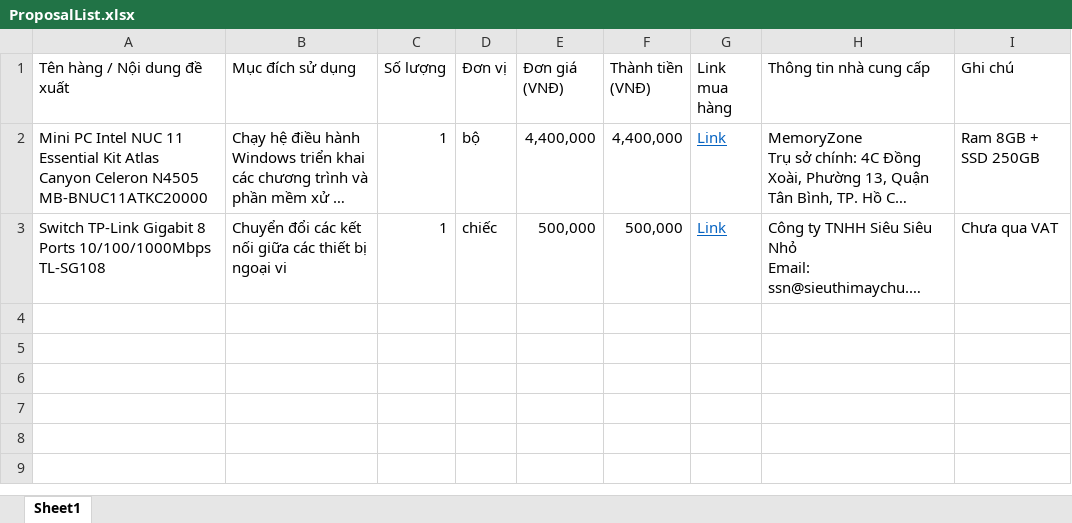
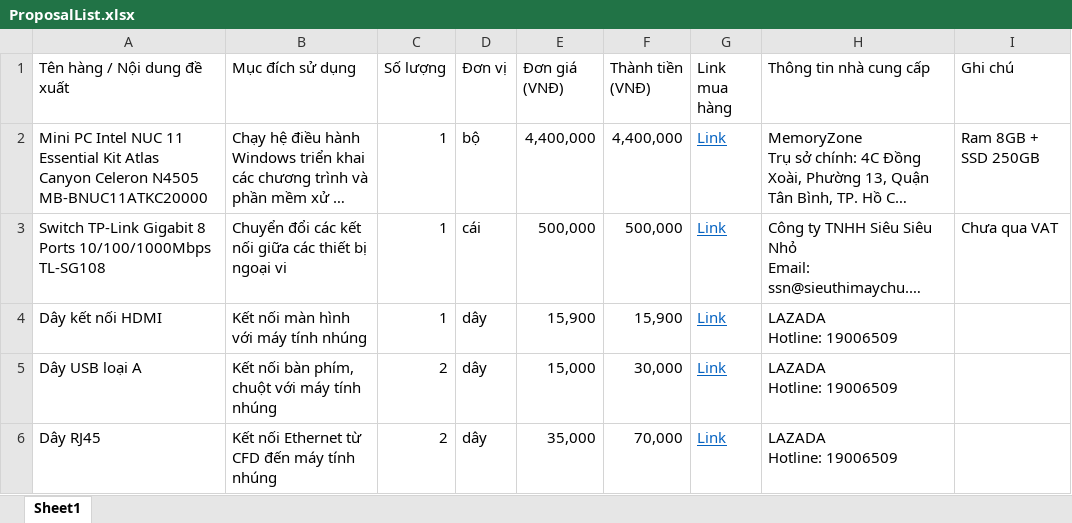
Before and after one commit to trinhcodex/robot-vision-system, an Excel workbook: 5. HUNG WORKSPACE/ProposalList/ProposalList.xlsx, sheet Sheet1, drawn as a sheet; long unchanged cells end in …; values as stored, in another font and other column widths than the file's, no borders; ↵ is a line break in a cell; the diff names each change by its address in the sheet, - before the commit and + after, or states it on an @@ line.

Commit message:
US-10

```diff
--- a/5. HUNG WORKSPACE/ProposalList/ProposalList.xlsx (sheet Sheet1)
+++ b/5. HUNG WORKSPACE/ProposalList/ProposalList.xlsx (sheet Sheet1)
-D3 (Đơn vị): chiếc
+D3 (Đơn vị): cái
+row 4: Dây kết nối HDMI | Kết nối màn hình với máy tính nhúng | 1 | dây | 15,900 | 15,900 | Link | LAZADA ↵ Hotline: 19006509
+row 5: Dây USB loại A | Kết nối bàn phím, chuột với máy tính nhúng | 2 | dây | 15,000 | 30,000 | Link | LAZADA ↵ Hotline: 19006509
+row 6: Dây RJ45 | Kết nối Ethernet từ CFD đến máy tính nhúng | 2 | dây | 35,000 | 70,000 | Link | LAZADA ↵ Hotline: 19006509
```
